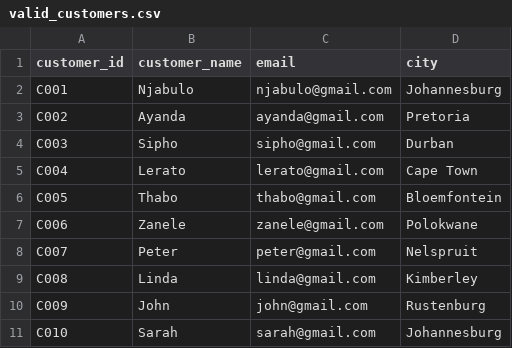
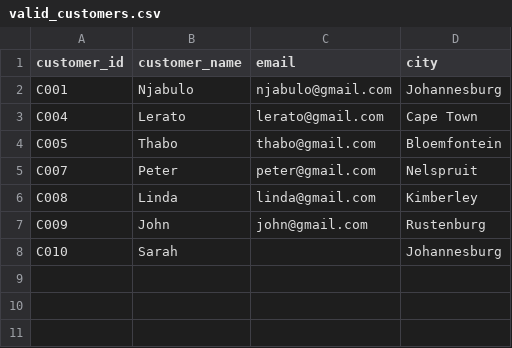
Before and after one commit to moshifa10/retail-data-warehouse, a CSV file: data/processed/valid_customers.csv, drawn as a sheet.

```diff
--- a/data/processed/valid_customers.csv
+++ b/data/processed/valid_customers.csv
@@ -2,7 +2,4 @@ customer_id,customer_name,email,city
 C001,Njabulo,njabulo@gmail.com,Johannesburg
-C002,Ayanda,ayanda@gmail.com,Pretoria
-C003,Sipho,sipho@gmail.com,Durban
 C004,Lerato,lerato@gmail.com,Cape Town
 C005,Thabo,thabo@gmail.com,Bloemfontein
-C006,Zanele,zanele@gmail.com,Polokwane
 C007,Peter,peter@gmail.com,Nelspruit
@@ -10,2 +7,2 @@ C008,Linda,linda@gmail.com,Kimberley
 C009,John,john@gmail.com,Rustenburg
-C010,Sarah,sarah@gmail.com,Johannesburg
+C010,Sarah,,Johannesburg
```
Also changed, not shown: data/raw/customers.csv, data/raw/products.csv, 8 other files.
